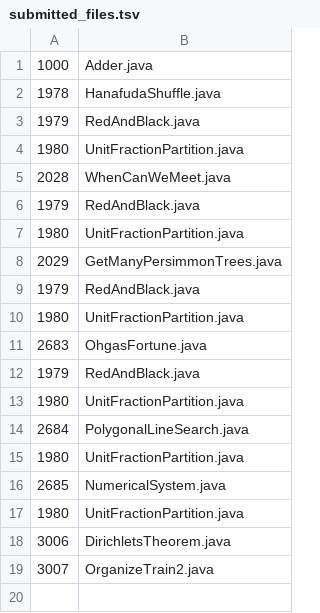
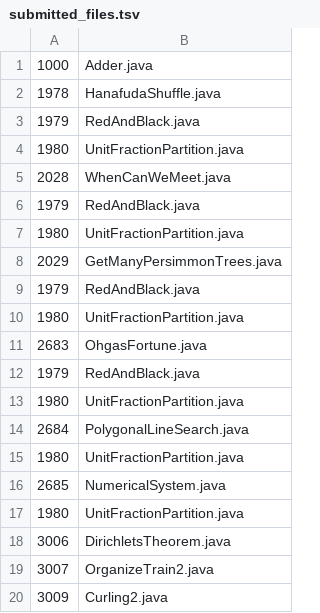
Before and after one commit to daisy1754/poj, a TSV file: src/submitted_files.tsv, drawn as a sheet.

```diff
--- a/src/submitted_files.tsv
+++ b/src/submitted_files.tsv
@@ -19 +19,2 @@
 3007	OrganizeTrain2.java
+3009	Curling2.java
```
Also changed, not shown: 1 other file.
